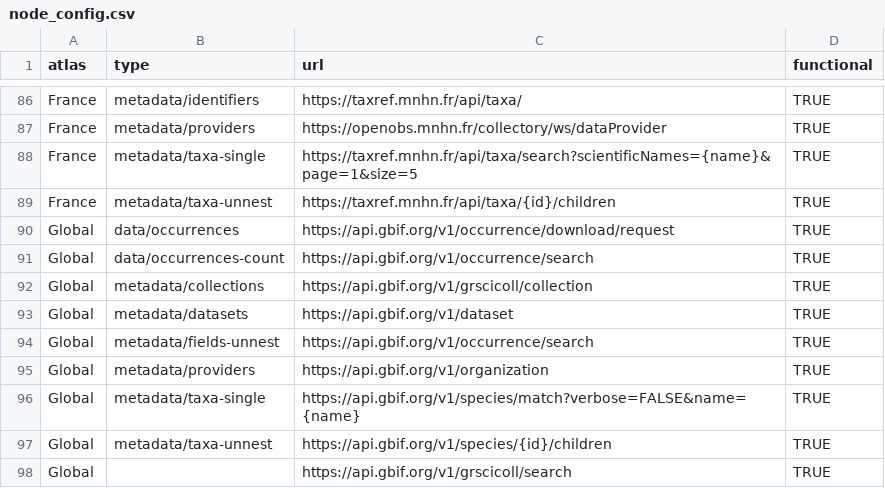
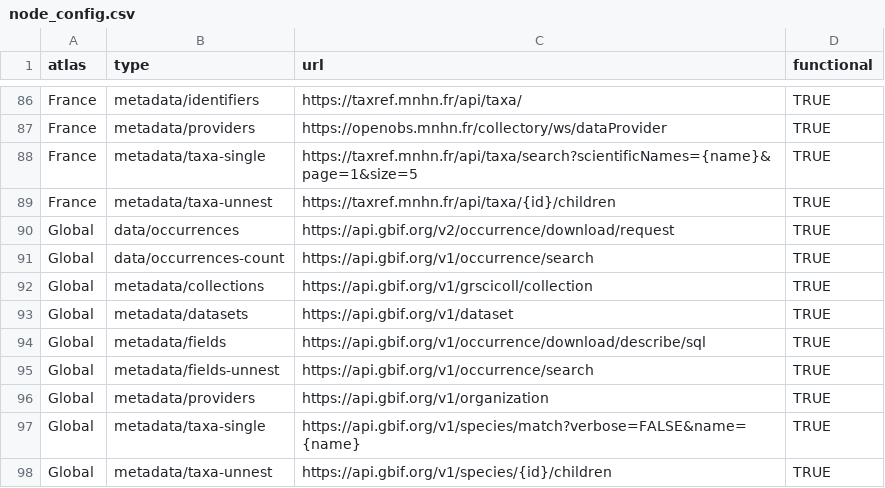
Before and after one commit to AtlasOfLivingAustralia/galah-R, a CSV file: data-raw/node_config.csv, drawn as a sheet; only a part is shown, gaps mark what is left out; the shorter side is filled out with more unchanged rows.

Commit message:
Start testing code for GBIF SQL (#249)
This API is not public yet, so unable to begin properly; however could be useful for grouped counts, species counts, and supporting select() in occurrence downloads. Option to use dbplyr for automatic translation isn't looking promising; own solution may be preferable.

```diff
--- a/data-raw/node_config.csv
+++ b/data-raw/node_config.csv
@@ -89,3 +89,3 @@ France,metadata/taxa-single,https://taxref.mnhn.fr/api/taxa/search?scientificNam
 France,metadata/taxa-unnest,https://taxref.mnhn.fr/api/taxa/{id}/children,TRUE
-Global,data/occurrences,https://api.gbif.org/v1/occurrence/download/request,TRUE
+Global,data/occurrences,https://api.gbif.org/v2/occurrence/download/request,TRUE
 Global,data/occurrences-count,https://api.gbif.org/v1/occurrence/search,TRUE
@@ -93,2 +93,3 @@ Global,metadata/collections,https://api.gbif.org/v1/grscicoll/collection,TRUE
 Global,metadata/datasets,https://api.gbif.org/v1/dataset,TRUE
+Global,metadata/fields,https://api.gbif.org/v1/occurrence/download/describe/sql,TRUE
 Global,metadata/fields-unnest,https://api.gbif.org/v1/occurrence/search,TRUE
```
Also changed, not shown: 8 other files.
